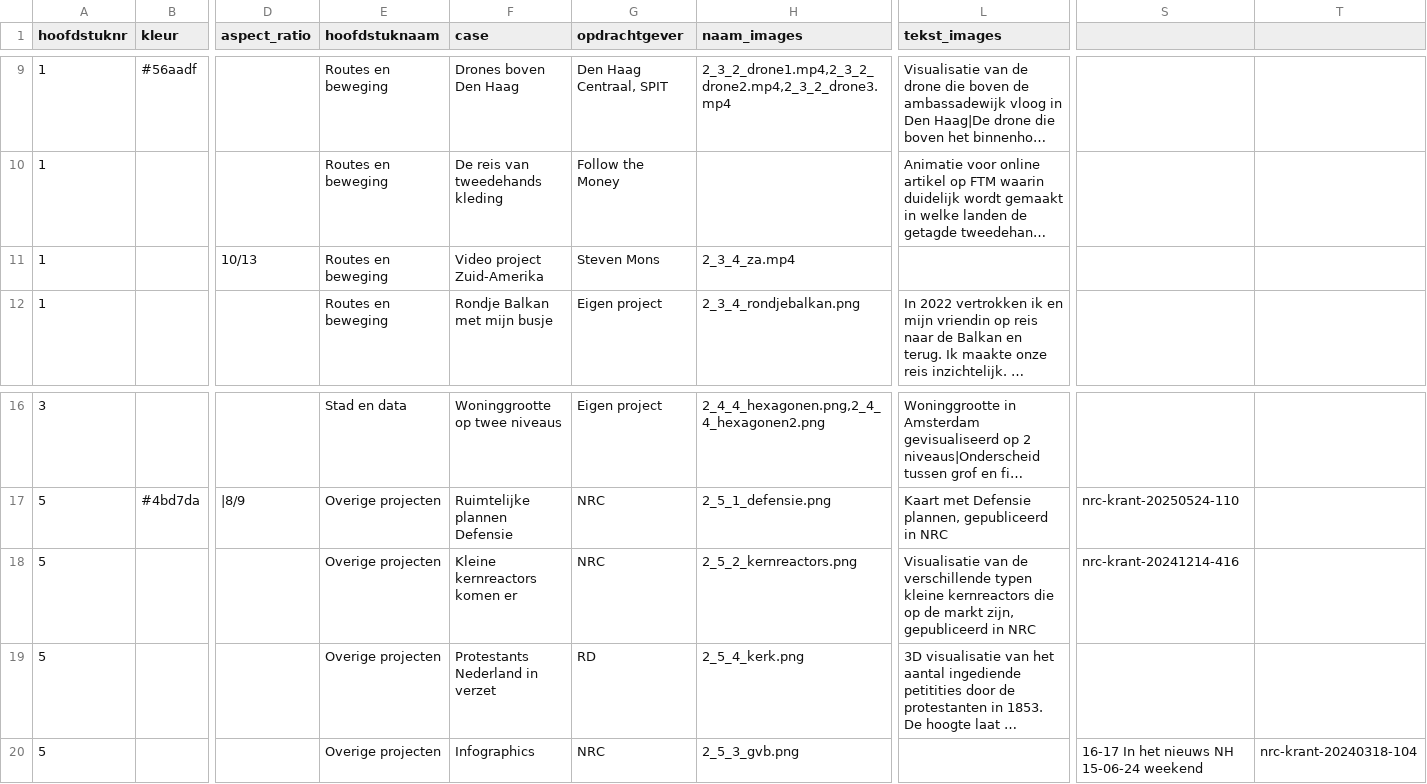
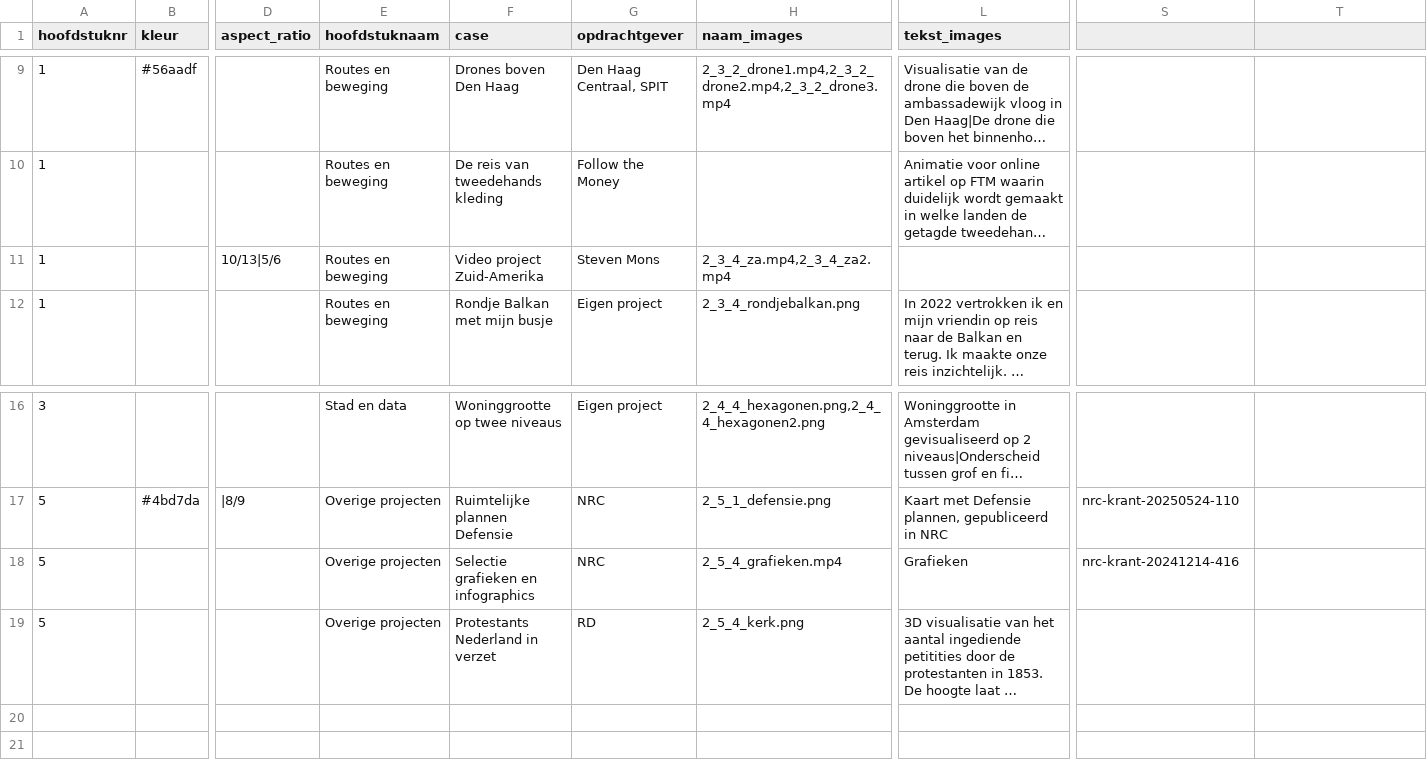
Before and after one commit to TimTensen00/portfolio, a CSV file: website.csv, drawn as a sheet; only a part is shown, gaps mark what is left out; long unchanged cells end in …; rows hold the shown columns only; the diff names each change by its address in the sheet, - before the commit and + after, or states it on an @@ line.

```diff
--- a/website.csv
+++ b/website.csv
-D11 (aspect_ratio): 10/13
+D11 (aspect_ratio): 10/13|5/6
-H11 (naam_images): 2_3_4_za.mp4
+H11 (naam_images): 2_3_4_za.mp4,2_3_4_za2.mp4
-F18 (case): Kleine kernreactors komen er
+F18 (case): Selectie grafieken en infographics
-H18 (naam_images): 2_5_2_kernreactors.png
+H18 (naam_images): 2_5_4_grafieken.mp4
-L18 (tekst_images): Visualisatie van de verschillende typen kleine kernreactors die op de markt zijn, gepubliceerd in NRC
+L18 (tekst_images): Grafieken
-row 20: 5 |  |  | Overige projecten | Infographics | NRC | 2_5_3_gvb.png |  | 16-17 In het nieuws NH 15-06-24 weekend | nrc-krant-20240318-104
```
Also changed, not shown: 6 other files.
